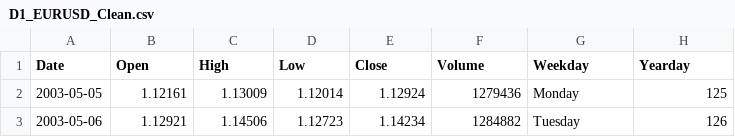
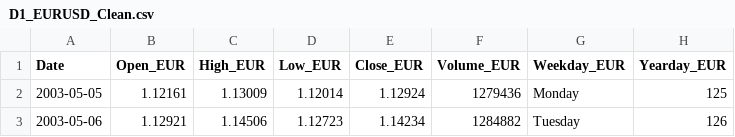
Before and after one commit to miguelbeca/data_science_projects, a CSV file: Capstone Project 2 - Gold Return Prediction/data/Analysis/D1_EURUSD_Clean.csv, drawn as a sheet; only a part is shown.

```diff
--- a/Capstone Project 2 - Gold Return Prediction/data/Analysis/D1_EURUSD_Clean.csv
+++ b/Capstone Project 2 - Gold Return Prediction/data/Analysis/D1_EURUSD_Clean.csv
@@ -1,2 +1,2 @@
-Date,Open,High,Low,Close,Volume,Weekday,Yearday
+Date,Open_EUR,High_EUR,Low_EUR,Close_EUR,Volume_EUR,Weekday_EUR,Yearday_EUR
 2003-05-05,1.12161,1.13009,1.12014,1.12924,1279436,Monday,125
```
Also changed, not shown: Capstone Project 2 - Gold Return Prediction/data/Analysis/D1_EURUSD_Returns.csv, Capstone Project 2 - Gold Return Prediction/data/Analysis/D1_XAGUSD_Clean.csv, 11 other files.
